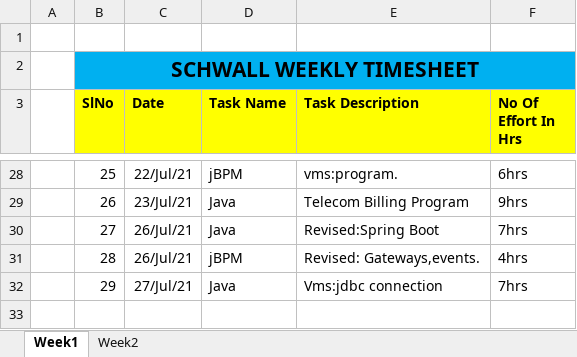
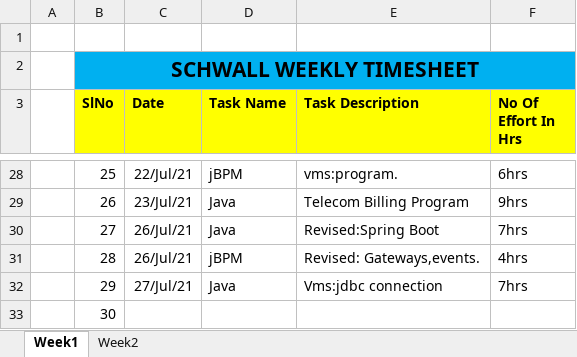
Before and after one commit to Surge-Technology/JavaTraining-Batch1, an Excel workbook: Nivedha/TimeSheet/Schwall_Trainee_Nivedha_Timesheet_July_2021.xlsx, sheet Week1, drawn as a sheet; only a part is shown, gaps mark what is left out; values as stored, in another font and other column widths than the file's, no borders; the diff names each change by its address in the sheet, - before the commit and + after, or states it on an @@ line.

Commit message:
Timesheet update

```diff
--- a/Nivedha/TimeSheet/Schwall_Trainee_Nivedha_Timesheet_July_2021.xlsx (sheet Week1)
+++ b/Nivedha/TimeSheet/Schwall_Trainee_Nivedha_Timesheet_July_2021.xlsx (sheet Week1)
+row 33:  | 30
```
